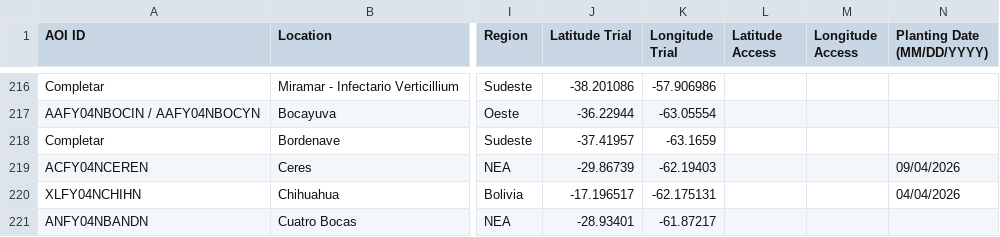
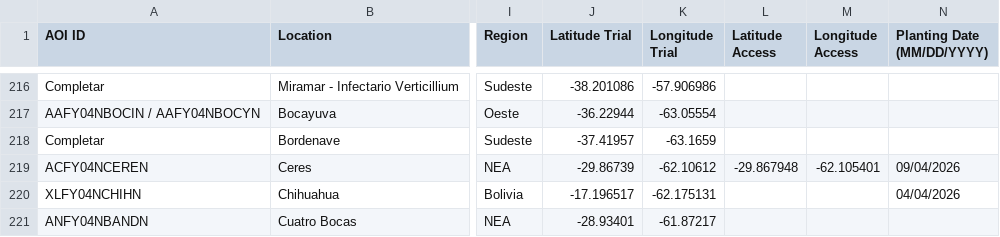
Before and after one commit to LAAR-TESTING-AR/field-trial-master-platform, a CSV file: Sitios_test.csv, drawn as a sheet; only a part is shown, gaps mark what is left out; the diff names each change by its address in the sheet, - before the commit and + after, or states it on an @@ line.

Commit message:
Actualizacion automatica de Sitios.csv desde SharePoint

```diff
--- a/Sitios_test.csv
+++ b/Sitios_test.csv
-K219 (Longitude Trial): -62.19403
+K219 (Longitude Trial): -62.10612
-L219 (Latitude Access): (empty)
+L219 (Latitude Access): -29.867948
-M219 (Longitude Access): (empty)
+M219 (Longitude Access): -62.105401
```
